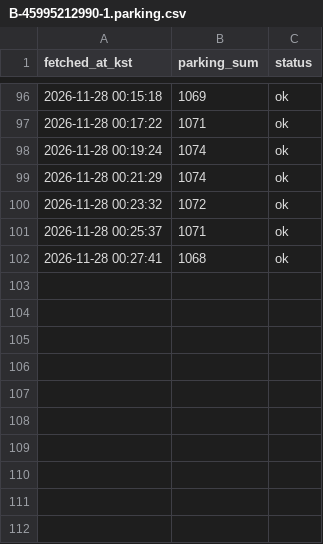
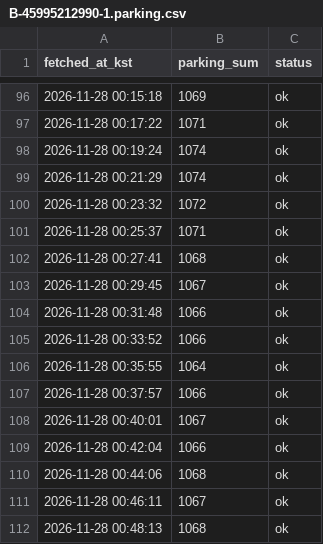
Before and after one commit to uiseokys/kspo-roykim-egress-collector, a CSV file: citydata/data/1127_조용필/B-45995212990-1.parking.csv, drawn as a sheet; only a part is shown, gaps mark what is left out; the diff names each change by its address in the sheet, - before the commit and + after, or states it on an @@ line.

```diff
--- a/citydata/data/1127_조용필/B-45995212990-1.parking.csv
+++ b/citydata/data/1127_조용필/B-45995212990-1.parking.csv
+row 103: 2026-11-28 00:29:45 | 1067 | ok
+row 104: 2026-11-28 00:31:48 | 1066 | ok
+row 105: 2026-11-28 00:33:52 | 1066 | ok
+row 106: 2026-11-28 00:35:55 | 1064 | ok
+row 107: 2026-11-28 00:37:57 | 1066 | ok
+row 108: 2026-11-28 00:40:01 | 1067 | ok
+row 109: 2026-11-28 00:42:04 | 1066 | ok
+row 110: 2026-11-28 00:44:06 | 1068 | ok
+row 111: 2026-11-28 00:46:11 | 1067 | ok
+row 112: 2026-11-28 00:48:13 | 1068 | ok
```
Also changed, not shown: citydata/data/1127_조용필/B-45995212990-1.csv, citydata/data/1127_조용필/B-45995212990-1.jamsil.csv, 2 other files.
